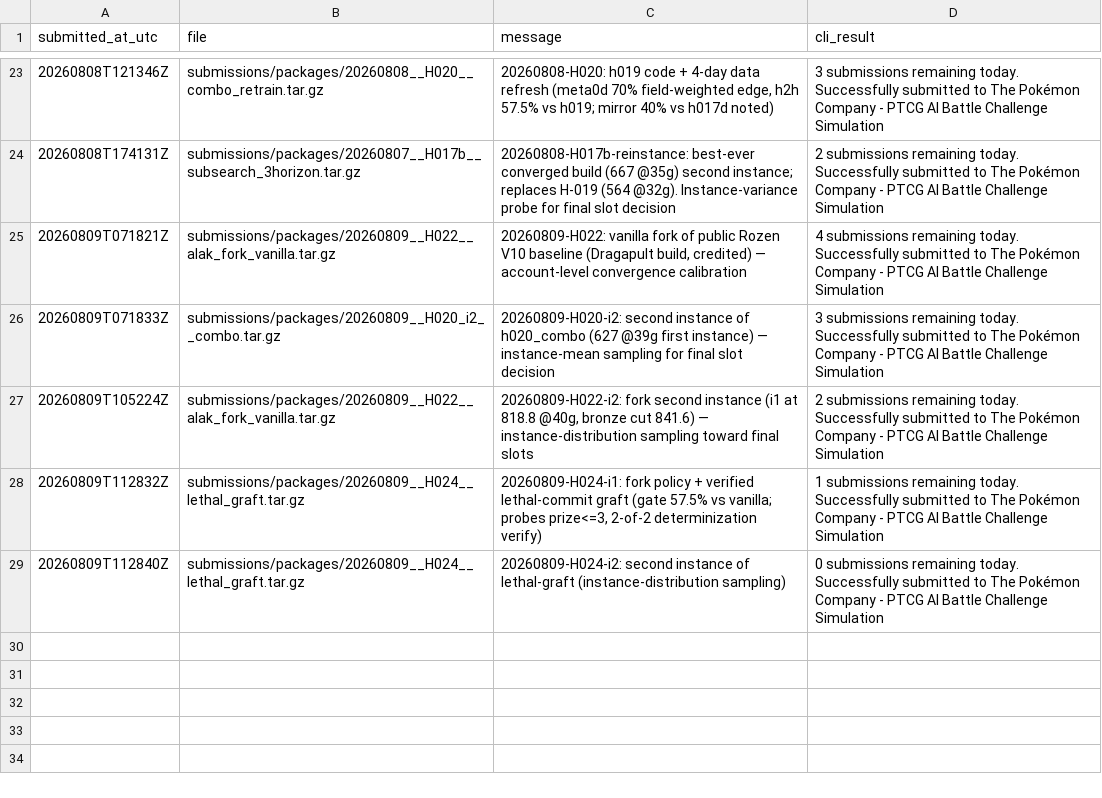
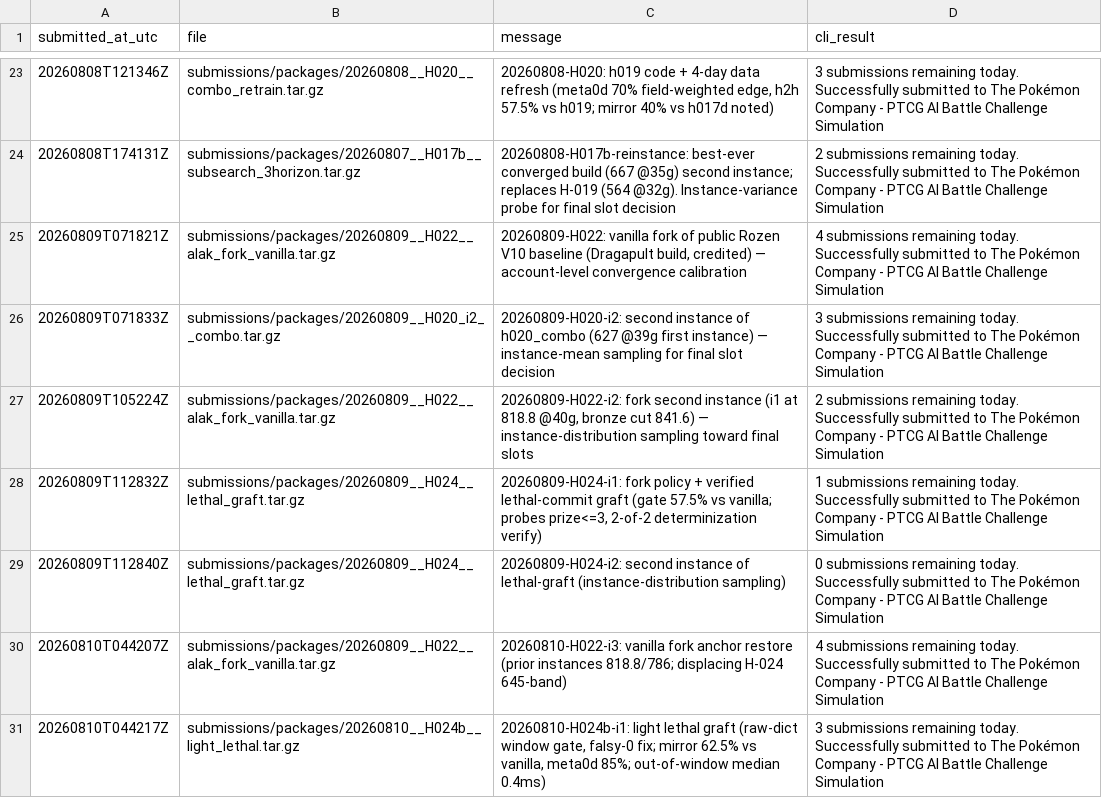
Before and after one commit to hotorch/ptcg-ai-battle-strategy, a TSV file: submissions/history.tsv, drawn as a sheet; only a part is shown, gaps mark what is left out; the diff names each change by its address in the sheet, - before the commit and + after, or states it on an @@ line.

```diff
--- a/submissions/history.tsv
+++ b/submissions/history.tsv
+row 30: 20260810T044207Z | submissions/packages/20260809__H022__alak_fork_vanilla.tar.gz | 20260810-H022-i3: vanilla fork anchor restore (prior instances 818.8/786; displacing H-024 645-band) | 4 submissions remaining today. Successfully submitted to The Pokémon Company - PTCG AI Battle Challenge Simulation
+row 31: 20260810T044217Z | submissions/packages/20260810__H024b__light_lethal.tar.gz | 20260810-H024b-i1: light lethal graft (raw-dict window gate, falsy-0 fix; mirror 62.5% vs vanilla, meta0d 85%; out-of-window median 0.4ms) | 3 submissions remaining today. Successfully submitted to The Pokémon Company - PTCG AI Battle Challenge Simulation
```
Also changed, not shown: research_loop/results.tsv, 14 other files.
